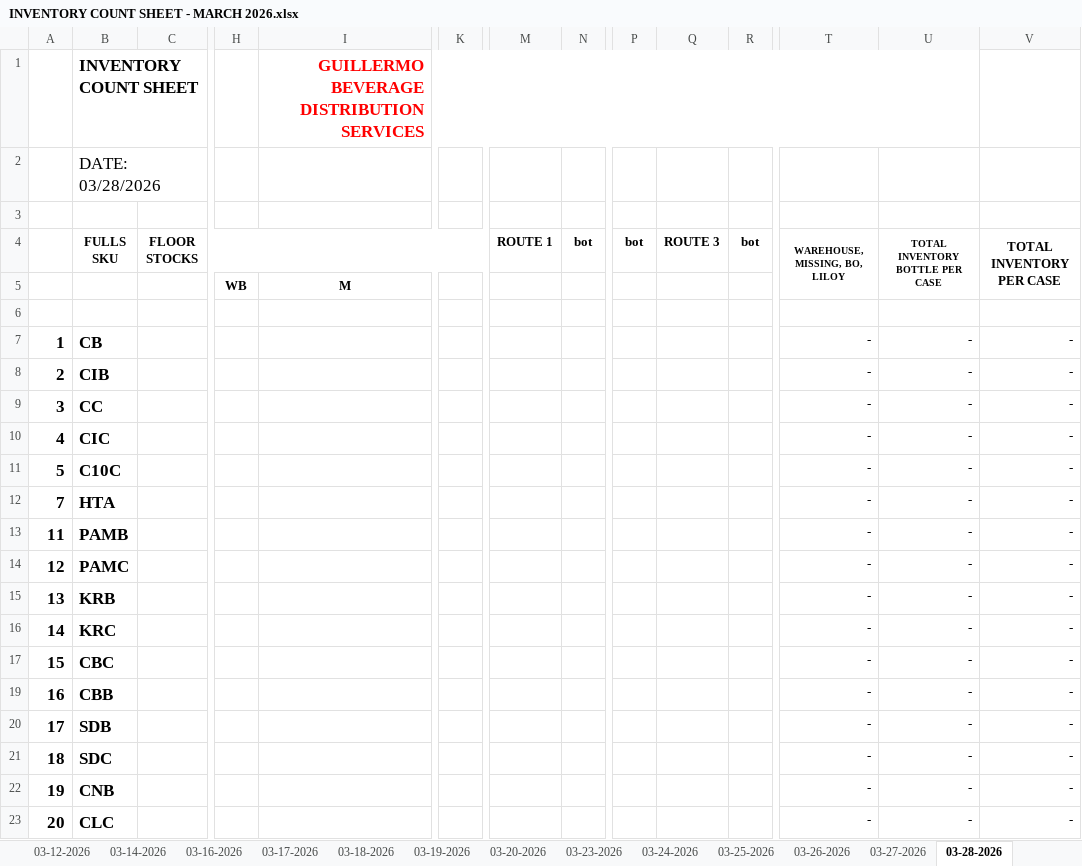
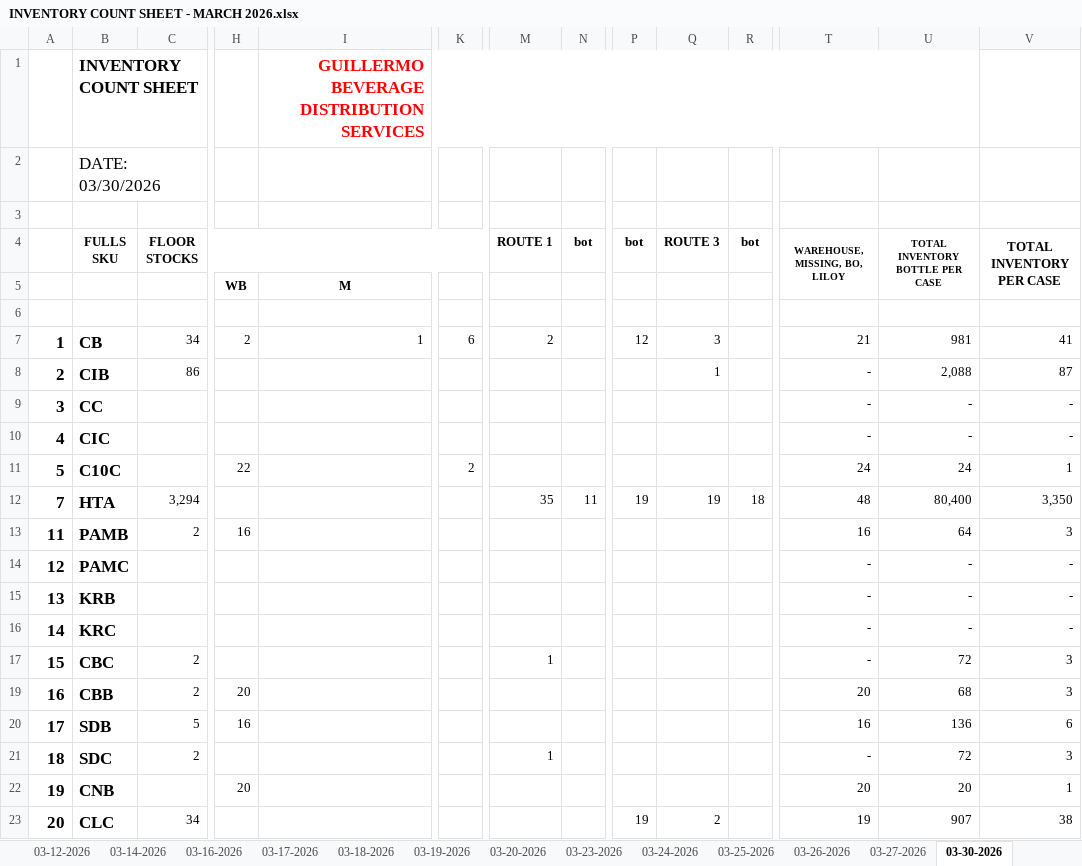
Before and after one commit to fliqlo/GBDS, an Excel workbook: GBDS MARCH FILES 2026/INVENTORY COUNT SHEET - MARCH 2026.xlsx, sheet 03-30-2026, drawn as a sheet; only a part is shown, gaps mark what is left out; values as stored, in another font and other column widths than the file's, no borders; removed rows and columns are numbered as before the commit, all else as after; rows hold the shown columns only; the diff covers the shown part only; the diff names each change by its address in the sheet, - before the commit and + after, or states it on an @@ line.

Commit message:
GBDS MARCH FILES 2026 | fliqlo@GBDS

```diff
--- a/GBDS MARCH FILES 2026/INVENTORY COUNT SHEET - MARCH 2026.xlsx (sheet 03-30-2026)
+++ b/GBDS MARCH FILES 2026/INVENTORY COUNT SHEET - MARCH 2026.xlsx (sheet 03-30-2026)
-sheet tab: 03-28-2026
+sheet tab: 03-30-2026
-B2 (FULLS SKU): DATE: 03/28/2026
+B2 (FULLS SKU): DATE: 03/30/2026
-row 7: 1 | CB |  |  |  |  |  |  |  |  |  | - | - | -
+row 7: 1 | CB | 34 | 2 | 1 | 6 | 2 |  | 12 | 3 |  | 21 | 981 | 41
-C8 (FLOOR STOCKS): (empty)
+C8 (FLOOR STOCKS): 86
-Q8 (ROUTE 3): (empty)
+Q8 (ROUTE 3): 1
-U8 (TOTAL INVENTORY BOTTLE PER CASE): -
+U8 (TOTAL INVENTORY BOTTLE PER CASE): 2,088
-V8 (TOTAL INVENTORY PER CASE): -
+V8 (TOTAL INVENTORY PER CASE): 87
-row 11: 5 | C10C |  |  |  |  |  |  |  |  |  | - | - | -
-row 12: 7 | HTA |  |  |  |  |  |  |  |  |  | - | - | -
-row 13: 11 | PAMB |  |  |  |  |  |  |  |  |  | - | - | -
+row 11: 5 | C10C |  | 22 |  | 2 |  |  |  |  |  | 24 | 24 | 1
+row 12: 7 | HTA | 3,294 |  |  |  | 35 | 11 | 19 | 19 | 18 | 48 | 80,400 | 3,350
+row 13: 11 | PAMB | 2 | 16 |  |  |  |  |  |  |  | 16 | 64 | 3
-C17 (FLOOR STOCKS): (empty)
+C17 (FLOOR STOCKS): 2
-M17 (ROUTE 1): (empty)
+M17 (ROUTE 1): 1
-U17 (TOTAL INVENTORY BOTTLE PER CASE): -
+U17 (TOTAL INVENTORY BOTTLE PER CASE): 72
-V17 (TOTAL INVENTORY PER CASE): -
+V17 (TOTAL INVENTORY PER CASE): 3
-row 19: 16 | CBB |  |  |  |  |  |  |  |  |  | - | - | -
-row 20: 17 | SDB |  |  |  |  |  |  |  |  |  | - | - | -
+row 19: 16 | CBB | 2 | 20 |  |  |  |  |  |  |  | 20 | 68 | 3
+row 20: 17 | SDB | 5 | 16 |  |  |  |  |  |  |  | 16 | 136 | 6
-C21 (FLOOR STOCKS): (empty)
+C21 (FLOOR STOCKS): 2
-M21 (ROUTE 1): (empty)
+M21 (ROUTE 1): 1
-U21 (TOTAL INVENTORY BOTTLE PER CASE): -
+U21 (TOTAL INVENTORY BOTTLE PER CASE): 72
-V21 (TOTAL INVENTORY PER CASE): -
+V21 (TOTAL INVENTORY PER CASE): 3
-H22: (empty)
+H22: 20
-T22 (WAREHOUSE, MISSING, BO, LILOY): -
+T22 (WAREHOUSE, MISSING, BO, LILOY): 20
-U22 (TOTAL INVENTORY BOTTLE PER CASE): -
+U22 (TOTAL INVENTORY BOTTLE PER CASE): 20
-V22 (TOTAL INVENTORY PER CASE): -
+V22 (TOTAL INVENTORY PER CASE): 1
-row 23: 20 | CLC |  |  |  |  |  |  |  |  |  | - | - | -
+row 23: 20 | CLC | 34 |  |  |  |  |  | 19 | 2 |  | 19 | 907 | 38
```
Also changed, not shown: 9 added rows, 9 removed rows and 22 edited cells elsewhere in this sheet, GBDS MARCH FILES 2026/DSSR GBDS MONTH OF MARCH 2026.xlsx, GBDS MARCH FILES 2026/GBDS UPDATED DOS - MARCH 2026.xlsx.
